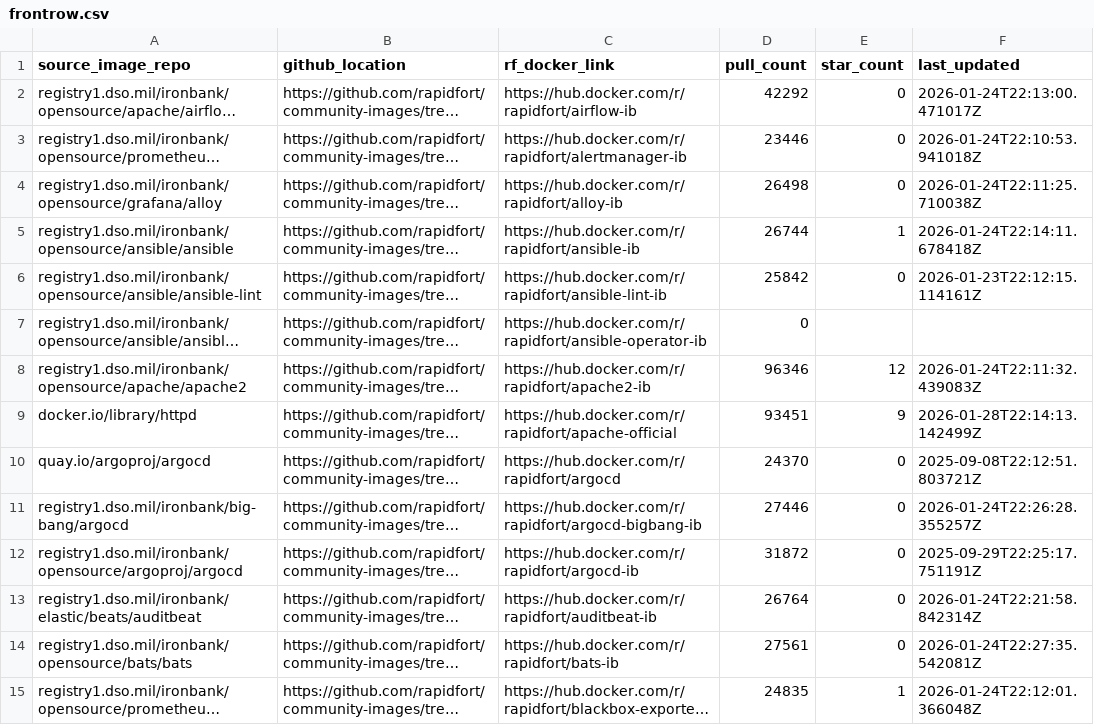
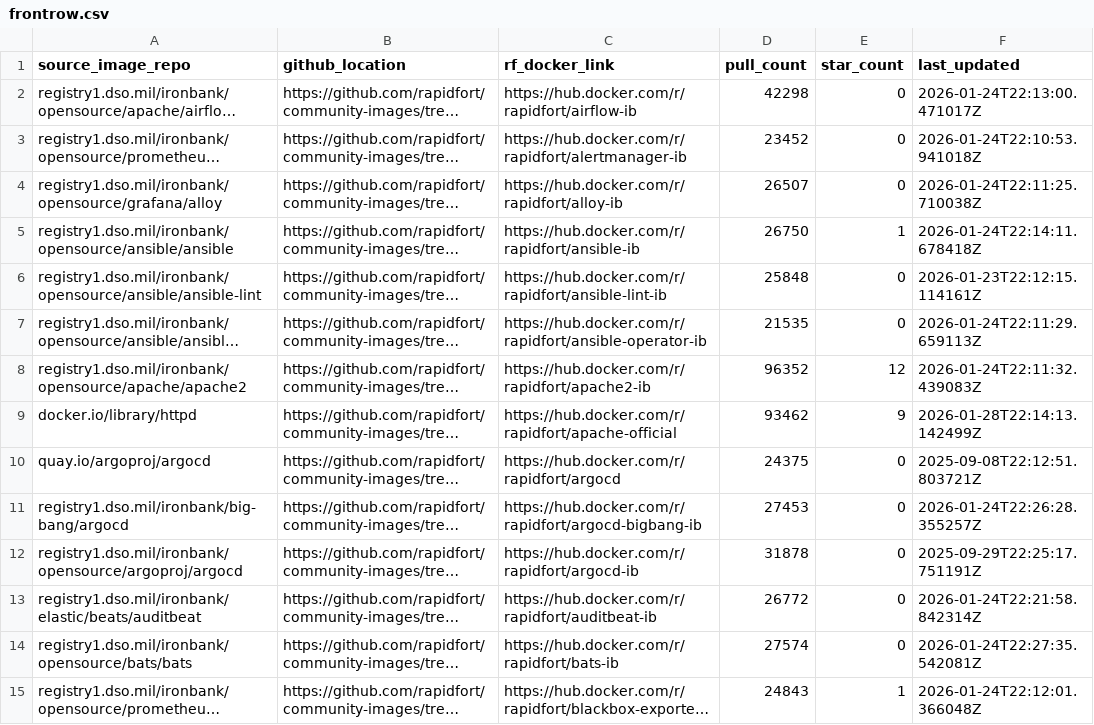
Before and after one commit to rapidfort/community-images, a CSV file: frontrow.csv, drawn as a sheet; only a part is shown; long unchanged cells end in …; the diff covers the shown part only; the diff names each change by its address in the sheet, - before the commit and + after, or states it on an @@ line.

```diff
--- a/frontrow.csv
+++ b/frontrow.csv
-D2 (pull_count): 42292
+D2 (pull_count): 42298
-D3 (pull_count): 23446
+D3 (pull_count): 23452
-D4 (pull_count): 26498
+D4 (pull_count): 26507
-D5 (pull_count): 26744
+D5 (pull_count): 26750
-D6 (pull_count): 25842
+D6 (pull_count): 25848
-D7 (pull_count): 0
+D7 (pull_count): 21535
-E7 (star_count): (empty)
+E7 (star_count): 0
-F7 (last_updated): (empty)
+F7 (last_updated): 2026-01-24T22:11:29.659113Z
-D8 (pull_count): 96346
+D8 (pull_count): 96352
-D9 (pull_count): 93451
+D9 (pull_count): 93462
-D10 (pull_count): 24370
+D10 (pull_count): 24375
-D11 (pull_count): 27446
+D11 (pull_count): 27453
-D12 (pull_count): 31872
+D12 (pull_count): 31878
-D13 (pull_count): 26764
+D13 (pull_count): 26772
-D14 (pull_count): 27561
+D14 (pull_count): 27574
-D15 (pull_count): 24835
+D15 (pull_count): 24843
```
Also changed, not shown: 182 edited cells elsewhere in this file, 3 other files.
